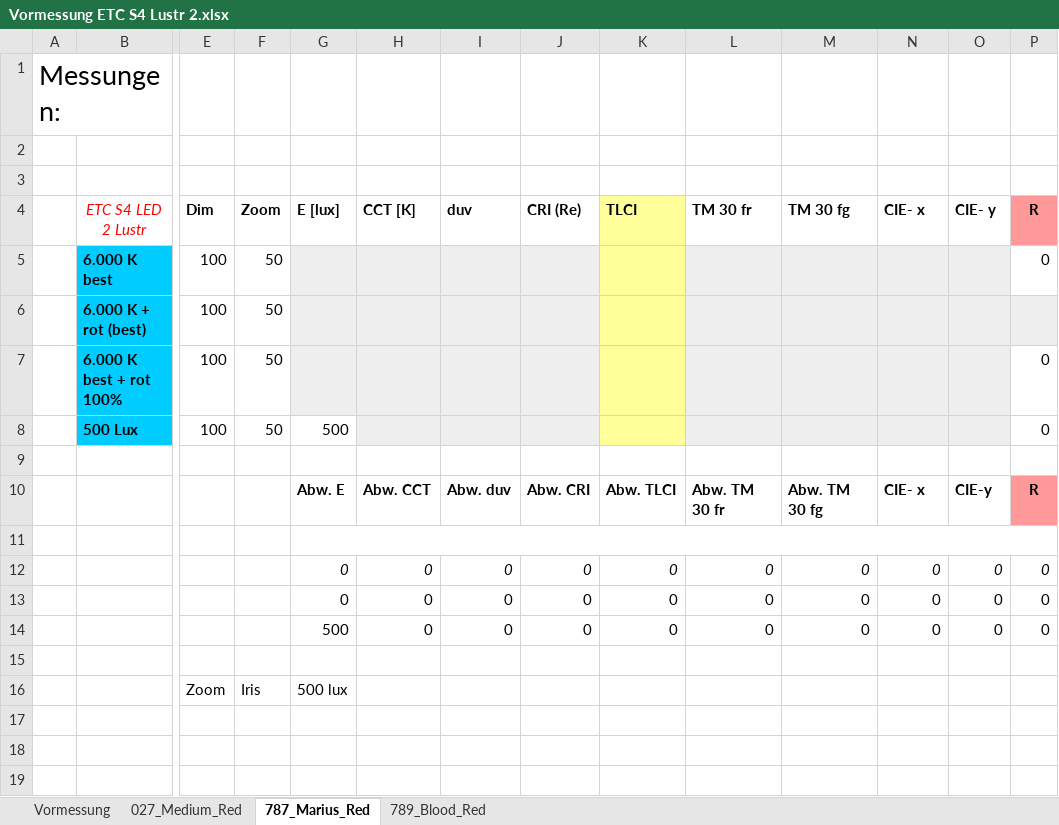
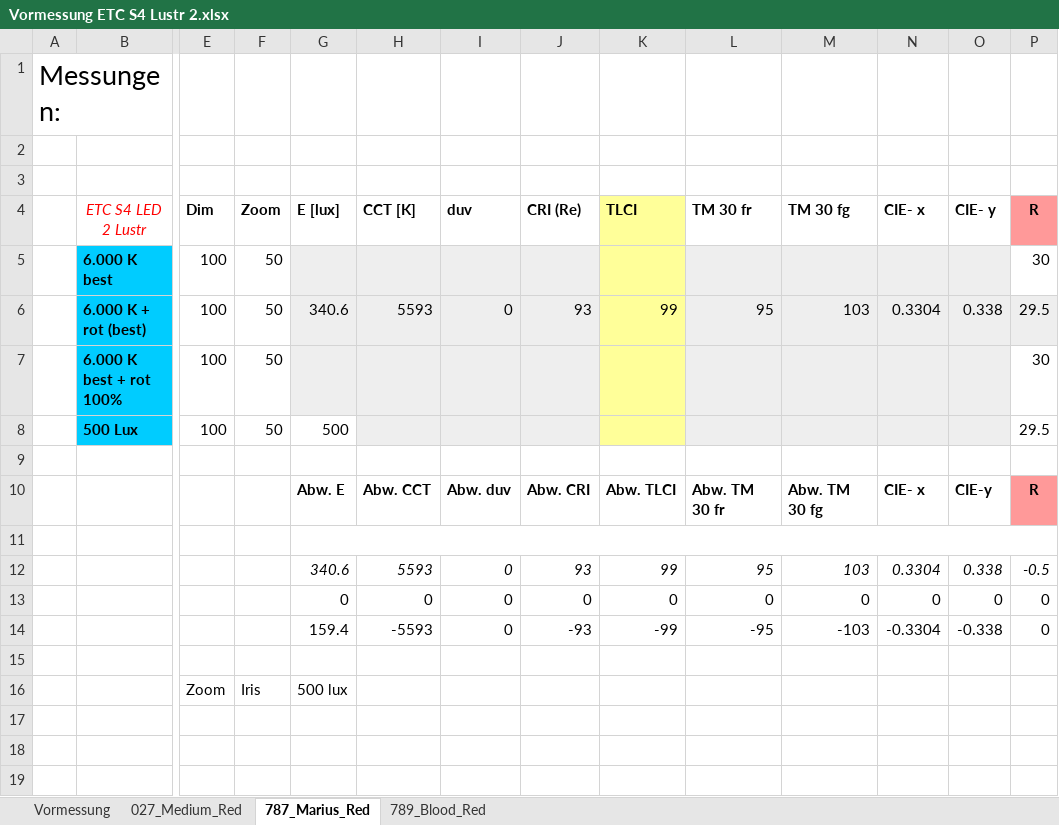
Before and after one commit to lightmops/BA-RedTail, an Excel workbook: Vormessung/Scheinwerfer/Vormessung ETC S4 Lustr 2.xlsx, sheet 787_Marius_Red, drawn as a sheet; only a part is shown, gaps mark what is left out; values as stored, in another font and other column widths than the file's, no borders; removed rows and columns are numbered as before the commit, all else as after; rows hold the shown columns only; the diff names each change by its address in the sheet, - before the commit and + after, or states it on an @@ line.

```diff
--- a/Vormessung/Scheinwerfer/Vormessung ETC S4 Lustr 2.xlsx (sheet 787_Marius_Red)
+++ b/Vormessung/Scheinwerfer/Vormessung ETC S4 Lustr 2.xlsx (sheet 787_Marius_Red)
-row 5:  | 6.000 K best | 100 | 50 |  |  |  |  |  |  |  |  |  | 0
-row 6:  | 6.000 K + rot (best) | 100 | 50
-row 7:  | 6.000 K best + rot 100% | 100 | 50 |  |  |  |  |  |  |  |  |  | 0
-row 8:  | 500 Lux | 100 | 50 | 500 |  |  |  |  |  |  |  |  | 0
+row 5:  | 6.000 K best | 100 | 50 |  |  |  |  |  |  |  |  |  | 30
+row 6:  | 6.000 K + rot (best) | 100 | 50 | 340.6 | 5593 | 0 | 93 | 99 | 95 | 103 | 0.3304 | 0.338 | 29.5
+row 7:  | 6.000 K best + rot 100% | 100 | 50 |  |  |  |  |  |  |  |  |  | 30
+row 8:  | 500 Lux | 100 | 50 | 500 |  |  |  |  |  |  |  |  | 29.5
-row 12:  |  |  |  | 0 | 0 | 0 | 0 | 0 | 0 | 0 | 0 | 0 | 0
+row 12:  |  |  |  | 340.6 | 5593 | 0 | 93 | 99 | 95 | 103 | 0.3304 | 0.338 | -0.5
-G14 (E [lux]): 500
+G14 (E [lux]): 159.4
-H14 (CCT [K]): 0
+H14 (CCT [K]): -5593
-J14 (CRI (Re)): 0
+J14 (CRI (Re)): -93
-K14 (TLCI): 0
+K14 (TLCI): -99
-L14 (TM 30 fr): 0
+L14 (TM 30 fr): -95
-M14 (TM 30 fg): 0
+M14 (TM 30 fg): -103
-N14 (CIE- x): 0
+N14 (CIE- x): -0.3304
-O14 (CIE- y): 0
+O14 (CIE- y): -0.338
```
Also changed, not shown: sheet 027_Medium_Red, sheet Vormessung, sheet 789_Blood_Red, Vormessung/Scheinwerfer/Vormessung B-Eye K20.xlsx, 20 other files.
